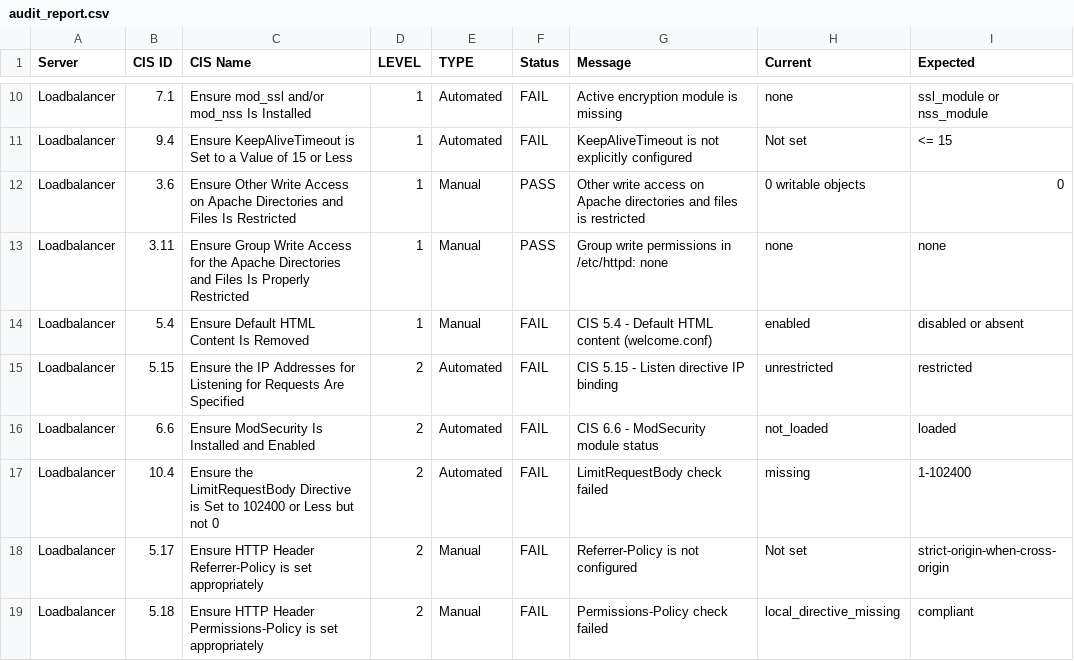
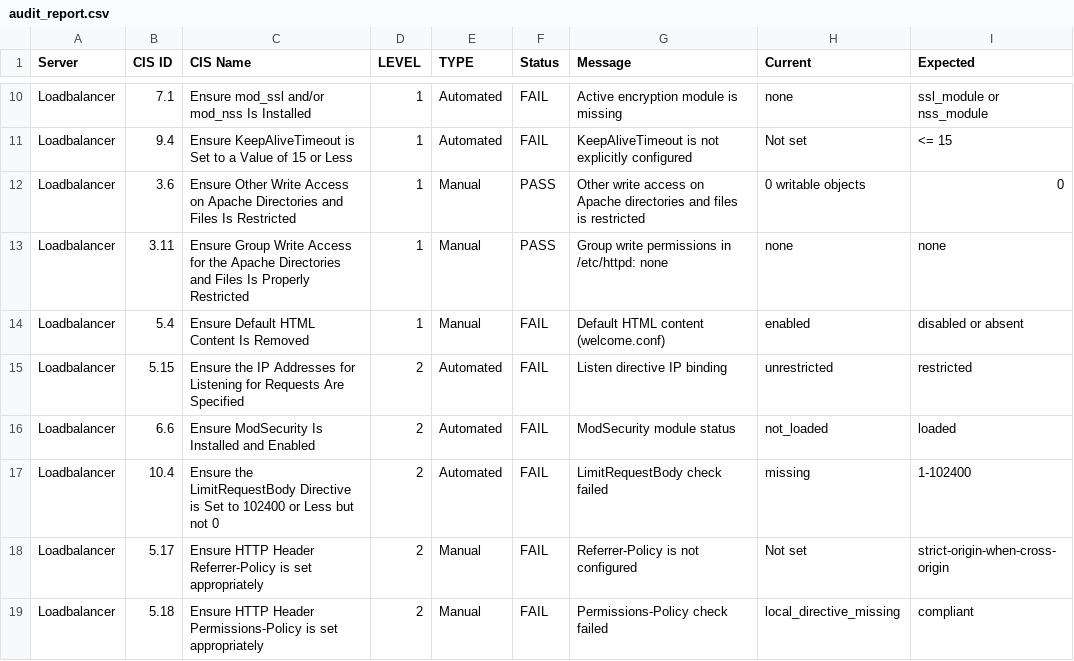
Before and after one commit to vansonisme/nt542-project, a CSV file: reports/audit_report.csv, drawn as a sheet; only a part is shown, gaps mark what is left out; the diff covers the shown part only.

Commit message:
feat: update report

```diff
--- a/reports/audit_report.csv
+++ b/reports/audit_report.csv
@@ -13,5 +13,5 @@ Server,CIS ID,CIS Name,LEVEL,TYPE,Status,Message,Current,Expected
 "Loadbalancer","3.11","Ensure Group Write Access for the Apache Directories and Files Is Properly Restricted","1","Manual","PASS","Group write permissions in /etc/httpd: none","none","none"
-"Loadbalancer","5.4","Ensure Default HTML Content Is Removed","1","Manual","FAIL","CIS 5.4 - Default HTML content (welcome.conf)","enabled","disabled or absent"
-"Loadbalancer","5.15","Ensure the IP Addresses for Listening for Requests Are Specified","2","Automated","FAIL","CIS 5.15 - Listen directive IP binding","unrestricted","restricted"
-"Loadbalancer","6.6","Ensure ModSecurity Is Installed and Enabled","2","Automated","FAIL","CIS 6.6 - ModSecurity module status","not_loaded","loaded"
+"Loadbalancer","5.4","Ensure Default HTML Content Is Removed","1","Manual","FAIL","Default HTML content (welcome.conf)","enabled","disabled or absent"
+"Loadbalancer","5.15","Ensure the IP Addresses for Listening for Requests Are Specified","2","Automated","FAIL","Listen directive IP binding","unrestricted","restricted"
+"Loadbalancer","6.6","Ensure ModSecurity Is Installed and Enabled","2","Automated","FAIL","ModSecurity module status","not_loaded","loaded"
 "Loadbalancer","10.4","Ensure the LimitRequestBody Directive is Set to 102400 or Less but not 0","2","Automated","FAIL","LimitRequestBody check failed","missing","1-102400"
```
Also changed, not shown: 12 edited cells elsewhere in this file.
